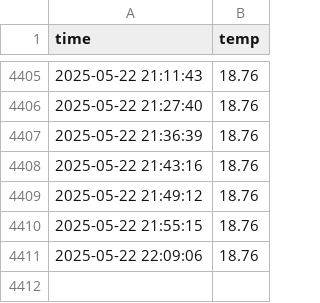
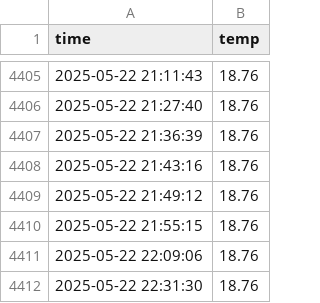
Before and after one commit to emart1314/seoul_weather_5m, a CSV file: seoul_weather.csv, drawn as a sheet; only a part is shown, gaps mark what is left out.

```diff
--- a/seoul_weather.csv
+++ b/seoul_weather.csv
@@ -4411 +4411,2 @@ time,temp
 2025-05-22 22:09:06,18.76
+2025-05-22 22:31:30,18.76
```
